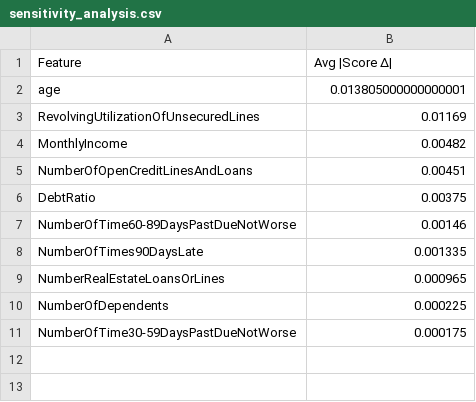
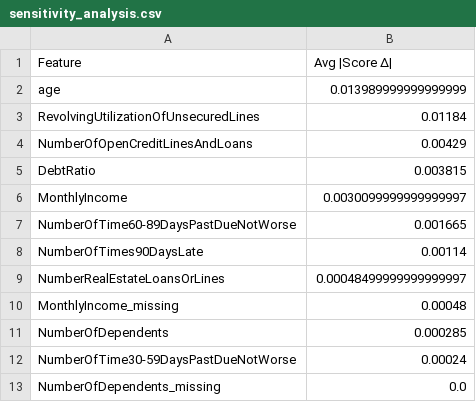
Before and after one commit to xiaoyang119/7801, a CSV file: outputs/sensitivity_analysis.csv, drawn as a sheet.

```diff
--- a/outputs/sensitivity_analysis.csv
+++ b/outputs/sensitivity_analysis.csv
@@ -1,11 +1,13 @@
 Feature,Avg |Score Δ|
-age,0.013805000000000001
-RevolvingUtilizationOfUnsecuredLines,0.01169
-MonthlyIncome,0.00482
-NumberOfOpenCreditLinesAndLoans,0.00451
-DebtRatio,0.00375
-NumberOfTime60-89DaysPastDueNotWorse,0.00146
-NumberOfTimes90DaysLate,0.001335
-NumberRealEstateLoansOrLines,0.000965
-NumberOfDependents,0.000225
-NumberOfTime30-59DaysPastDueNotWorse,0.000175
+age,0.013989999999999999
+RevolvingUtilizationOfUnsecuredLines,0.01184
+NumberOfOpenCreditLinesAndLoans,0.00429
+DebtRatio,0.003815
+MonthlyIncome,0.0030099999999999997
+NumberOfTime60-89DaysPastDueNotWorse,0.001665
+NumberOfTimes90DaysLate,0.00114
+NumberRealEstateLoansOrLines,0.00048499999999999997
+MonthlyIncome_missing,0.00048
+NumberOfDependents,0.000285
+NumberOfTime30-59DaysPastDueNotWorse,0.00024
+NumberOfDependents_missing,0.0
```
Also changed, not shown: outputs/fairness_table.csv, outputs/psi_table.csv, 38 other files.
